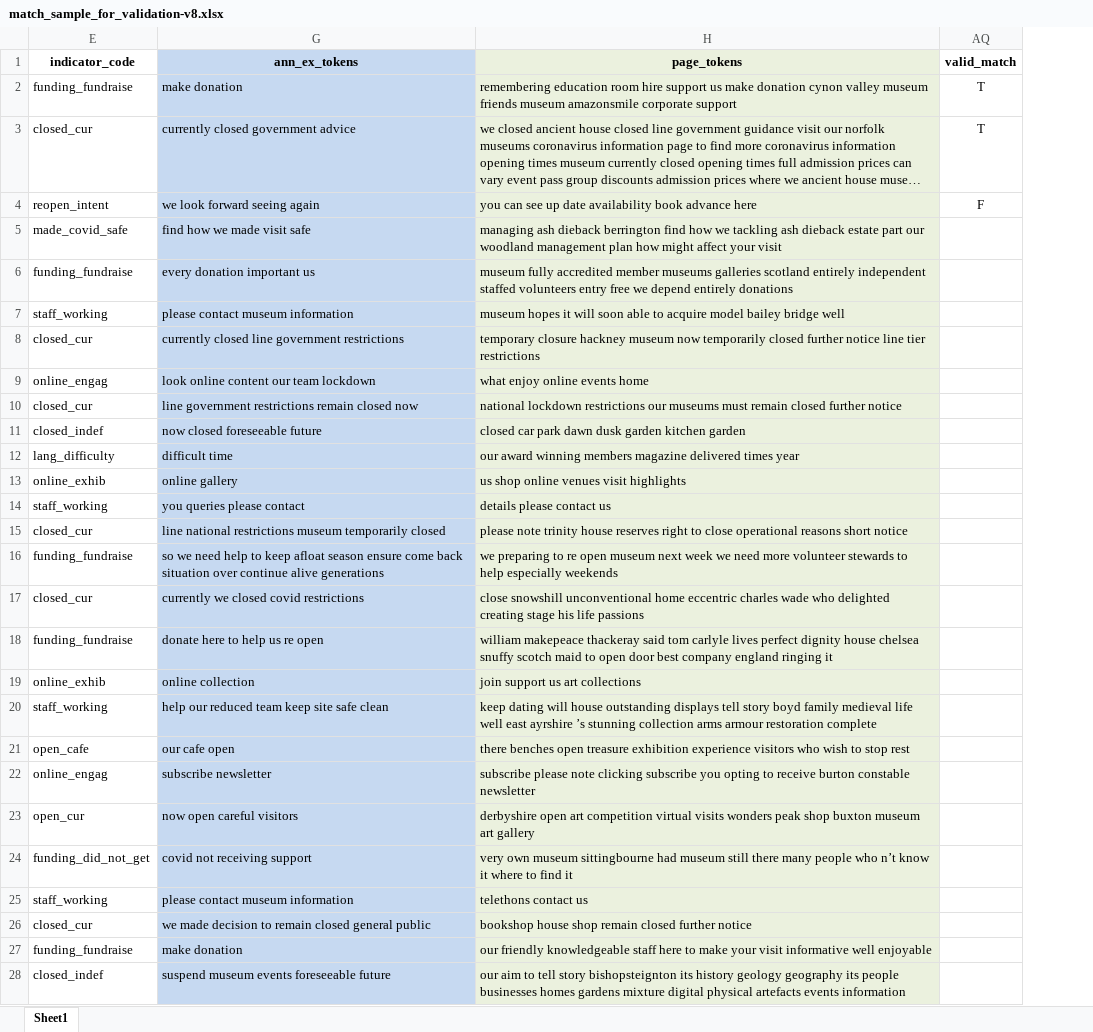
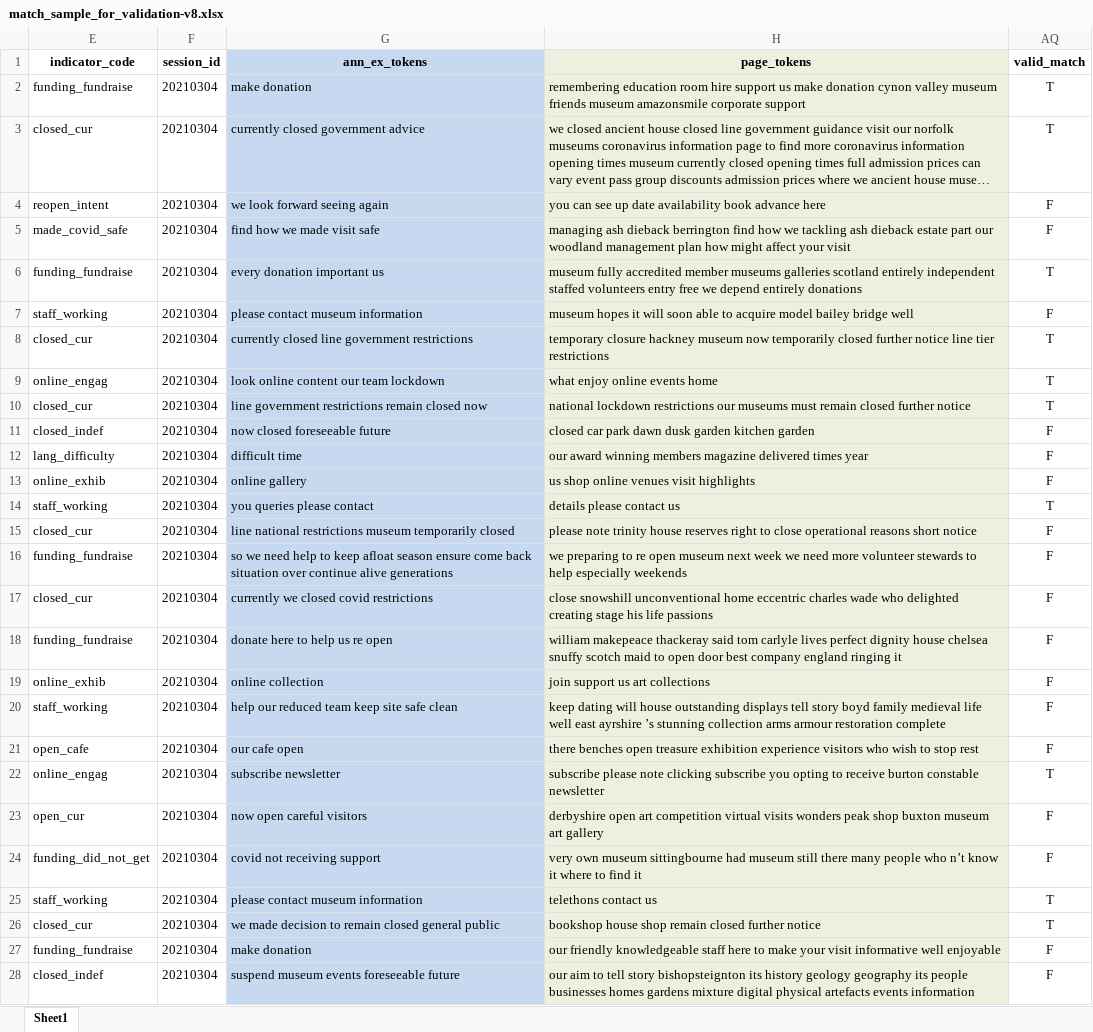
Before and after one commit to Birkbeck/museums-in-the-pandemic, an Excel workbook: data/annotations/match_sample_for_validation-v8.xlsx, sheet Sheet1, drawn as a sheet; only a part is shown; long unchanged cells end in …; values as stored, in another font and other column widths than the file's, no borders; the diff covers the shown part only; the diff names each change by its address in the sheet, - before the commit and + after, or states it on an @@ line.

Commit message:
matching evaluation dataset v3

```diff
--- a/data/annotations/match_sample_for_validation-v8.xlsx (sheet Sheet1)
+++ b/data/annotations/match_sample_for_validation-v8.xlsx (sheet Sheet1)
@@ column F (session_id) unhidden, rows 2-28: all 20210304 @@
-AQ5 (valid_match): (empty)
+AQ5 (valid_match): F
-AQ6 (valid_match): (empty)
+AQ6 (valid_match): T
-AQ7 (valid_match): (empty)
+AQ7 (valid_match): F
-AQ8:AQ10 (valid_match): (empty)
+AQ8:AQ10 (valid_match): T
-AQ11:AQ13 (valid_match): (empty)
+AQ11:AQ13 (valid_match): F
-AQ14 (valid_match): (empty)
+AQ14 (valid_match): T
-AQ15:AQ21 (valid_match): (empty)
+AQ15:AQ21 (valid_match): F
-AQ22 (valid_match): (empty)
+AQ22 (valid_match): T
-AQ23:AQ24 (valid_match): (empty)
+AQ23:AQ24 (valid_match): F
-AQ25:AQ26 (valid_match): (empty)
+AQ25:AQ26 (valid_match): T
-AQ27:AQ28 (valid_match): (empty)
+AQ27:AQ28 (valid_match): F
```
Also changed, not shown: 673 edited cells elsewhere in this sheet, 7 other files.
